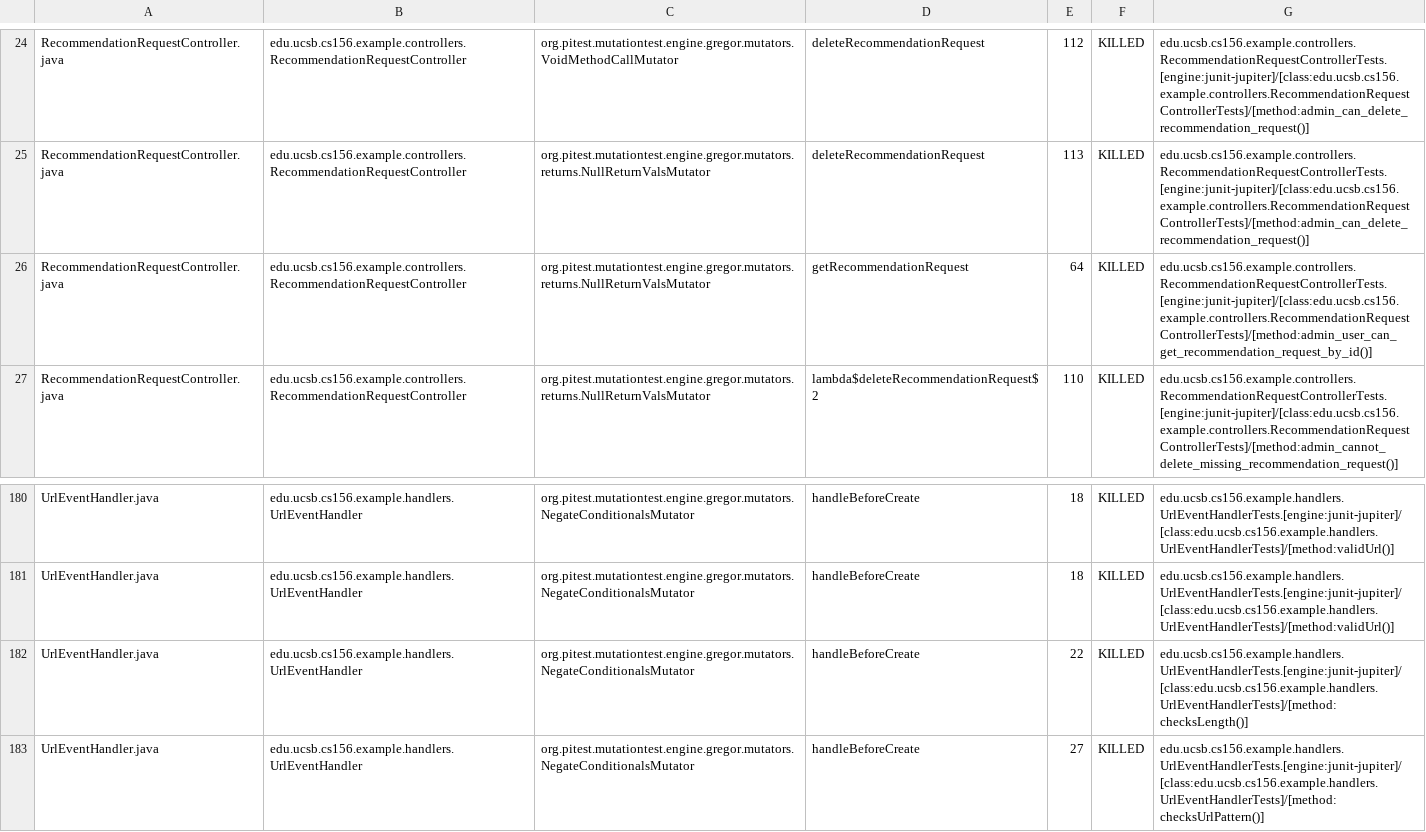
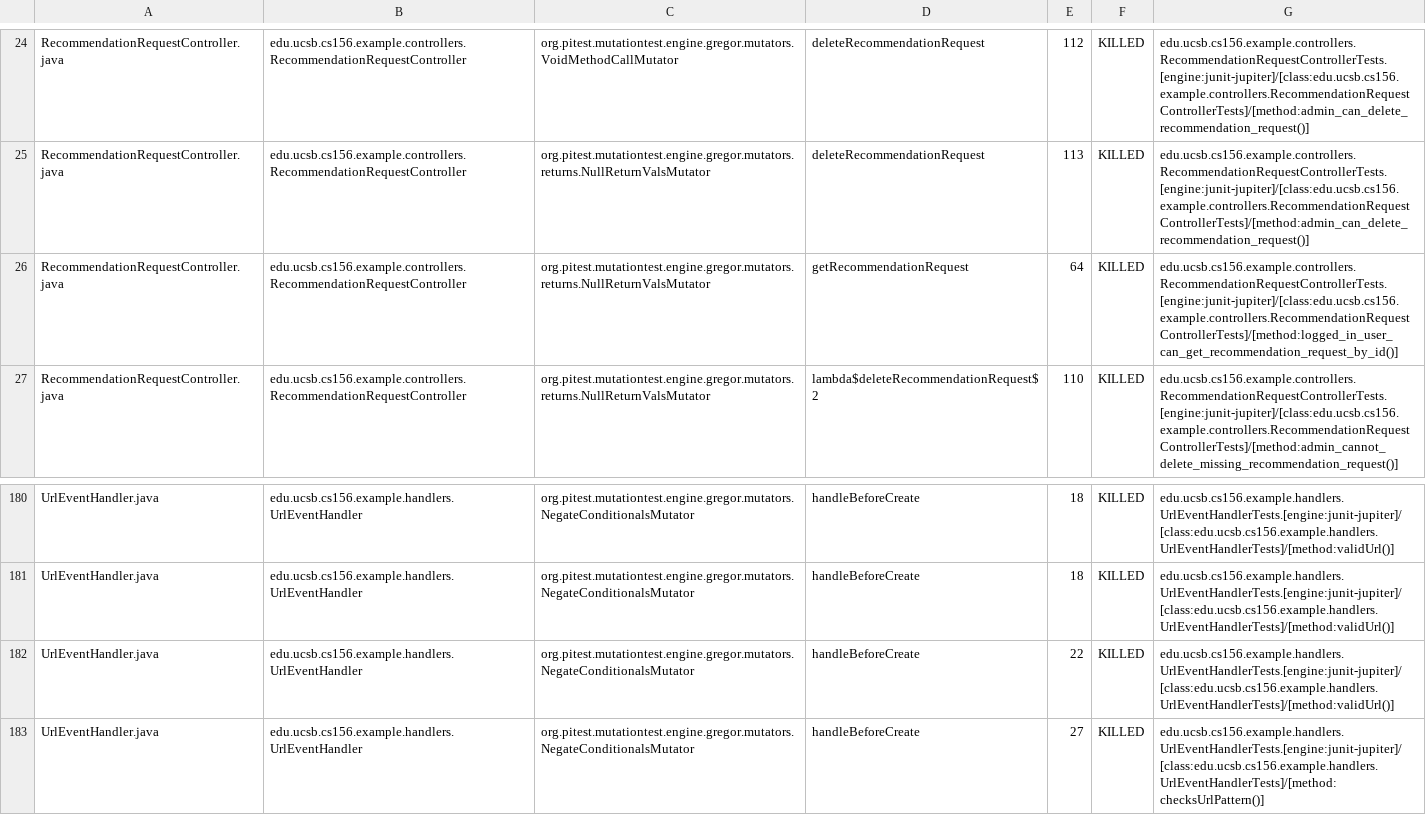
Before and after one commit to ucsb-cs156-s26/team02-s26-12, a CSV file: pitest/mutations.csv, drawn as a sheet; only a part is shown, gaps mark what is left out.

Commit message:
Deploying to gh-pages from @ ucsb-cs156-s26/team02-s26-12@4a7cd6b30355829cfd17fec20ccf693e6e54351a 🚀

```diff
--- a/pitest/mutations.csv
+++ b/pitest/mutations.csv
@@ -25,3 +25,3 @@ RecommendationRequestController.java,edu.ucsb.cs156.example.controllers.Recommen
 RecommendationRequestController.java,edu.ucsb.cs156.example.controllers.RecommendationRequestController,org.pitest.mutationtest.engine.gregor.mutators.returns.NullReturnValsMutator,deleteRecommendationRequest,113,KILLED,edu.ucsb.cs156.example.controllers.RecommendationRequestControllerTests.[engine:junit-jupiter]/[class:edu.ucsb.cs156.example.controllers.RecommendationRequestControllerTests]/[method:admin_can_delete_recommendation_request()]
-RecommendationRequestController.java,edu.ucsb.cs156.example.controllers.RecommendationRequestController,org.pitest.mutationtest.engine.gregor.mutators.returns.NullReturnValsMutator,getRecommendationRequest,64,KILLED,edu.ucsb.cs156.example.controllers.RecommendationRequestControllerTests.[engine:junit-jupiter]/[class:edu.ucsb.cs156.example.controllers.RecommendationRequestControllerTests]/[method:admin_user_can_get_recommendation_request_by_id()]
+RecommendationRequestController.java,edu.ucsb.cs156.example.controllers.RecommendationRequestController,org.pitest.mutationtest.engine.gregor.mutators.returns.NullReturnValsMutator,getRecommendationRequest,64,KILLED,edu.ucsb.cs156.example.controllers.RecommendationRequestControllerTests.[engine:junit-jupiter]/[class:edu.ucsb.cs156.example.controllers.RecommendationRequestControllerTests]/[method:logged_in_user_can_get_recommendation_request_by_id()]
 RecommendationRequestController.java,edu.ucsb.cs156.example.controllers.RecommendationRequestController,org.pitest.mutationtest.engine.gregor.mutators.returns.NullReturnValsMutator,lambda$deleteRecommendationRequest$2,110,KILLED,edu.ucsb.cs156.example.controllers.RecommendationRequestControllerTests.[engine:junit-jupiter]/[class:edu.ucsb.cs156.example.controllers.RecommendationRequestControllerTests]/[method:admin_cannot_delete_missing_recommendation_request()]
@@ -181,3 +181,3 @@ UrlEventHandler.java,edu.ucsb.cs156.example.handlers.UrlEventHandler,org.pitest.
 UrlEventHandler.java,edu.ucsb.cs156.example.handlers.UrlEventHandler,org.pitest.mutationtest.engine.gregor.mutators.NegateConditionalsMutator,handleBeforeCreate,18,KILLED,edu.ucsb.cs156.example.handlers.UrlEventHandlerTests.[engine:junit-jupiter]/[class:edu.ucsb.cs156.example.handlers.UrlEventHandlerTests]/[method:validUrl()]
-UrlEventHandler.java,edu.ucsb.cs156.example.handlers.UrlEventHandler,org.pitest.mutationtest.engine.gregor.mutators.NegateConditionalsMutator,handleBeforeCreate,22,KILLED,edu.ucsb.cs156.example.handlers.UrlEventHandlerTests.[engine:junit-jupiter]/[class:edu.ucsb.cs156.example.handlers.UrlEventHandlerTests]/[method:checksLength()]
+UrlEventHandler.java,edu.ucsb.cs156.example.handlers.UrlEventHandler,org.pitest.mutationtest.engine.gregor.mutators.NegateConditionalsMutator,handleBeforeCreate,22,KILLED,edu.ucsb.cs156.example.handlers.UrlEventHandlerTests.[engine:junit-jupiter]/[class:edu.ucsb.cs156.example.handlers.UrlEventHandlerTests]/[method:validUrl()]
 UrlEventHandler.java,edu.ucsb.cs156.example.handlers.UrlEventHandler,org.pitest.mutationtest.engine.gregor.mutators.NegateConditionalsMutator,handleBeforeCreate,27,KILLED,edu.ucsb.cs156.example.handlers.UrlEventHandlerTests.[engine:junit-jupiter]/[class:edu.ucsb.cs156.example.handlers.UrlEventHandlerTests]/[method:checksUrlPattern()]
```
Also changed, not shown: 22 other files.
